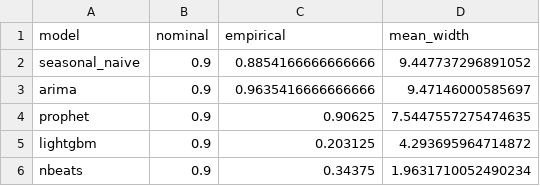
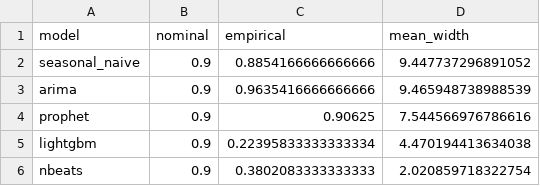
Before and after one commit to AdiiiC/forecast-lab, a CSV file: runs/energy/reliability.csv, drawn as a sheet.

```diff
--- a/runs/energy/reliability.csv
+++ b/runs/energy/reliability.csv
@@ -2,5 +2,5 @@ model,nominal,empirical,mean_width
 seasonal_naive,0.9,0.8854166666666666,9.447737296891052
-arima,0.9,0.9635416666666666,9.47146000585697
-prophet,0.9,0.90625,7.5447557275474635
-lightgbm,0.9,0.203125,4.293695964714872
-nbeats,0.9,0.34375,1.9631710052490234
+arima,0.9,0.9635416666666666,9.465948738988539
+prophet,0.9,0.90625,7.544566976786616
+lightgbm,0.9,0.22395833333333334,4.470194413634038
+nbeats,0.9,0.3802083333333333,2.020859718322754
```
Also changed, not shown: runs/energy_v2/reliability.csv, 31 other files.
